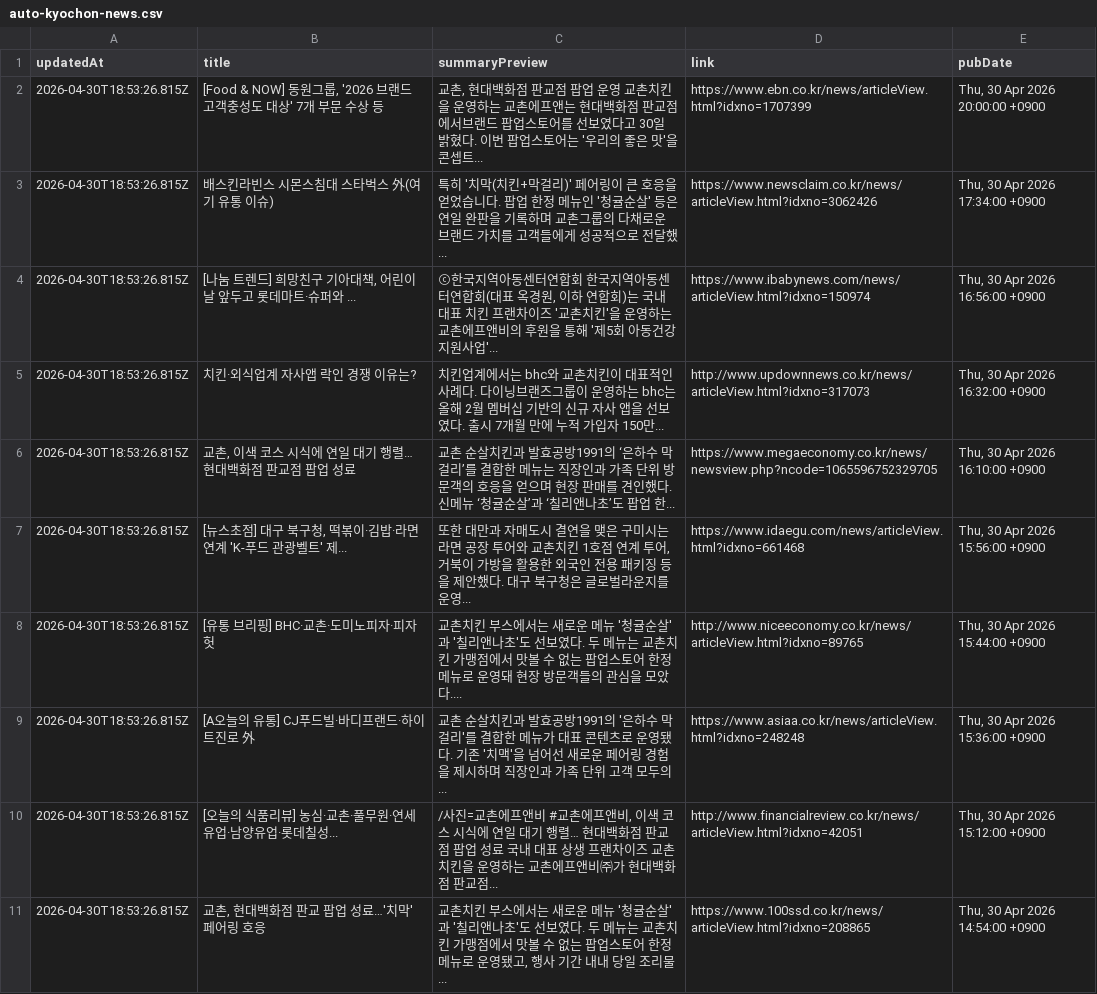
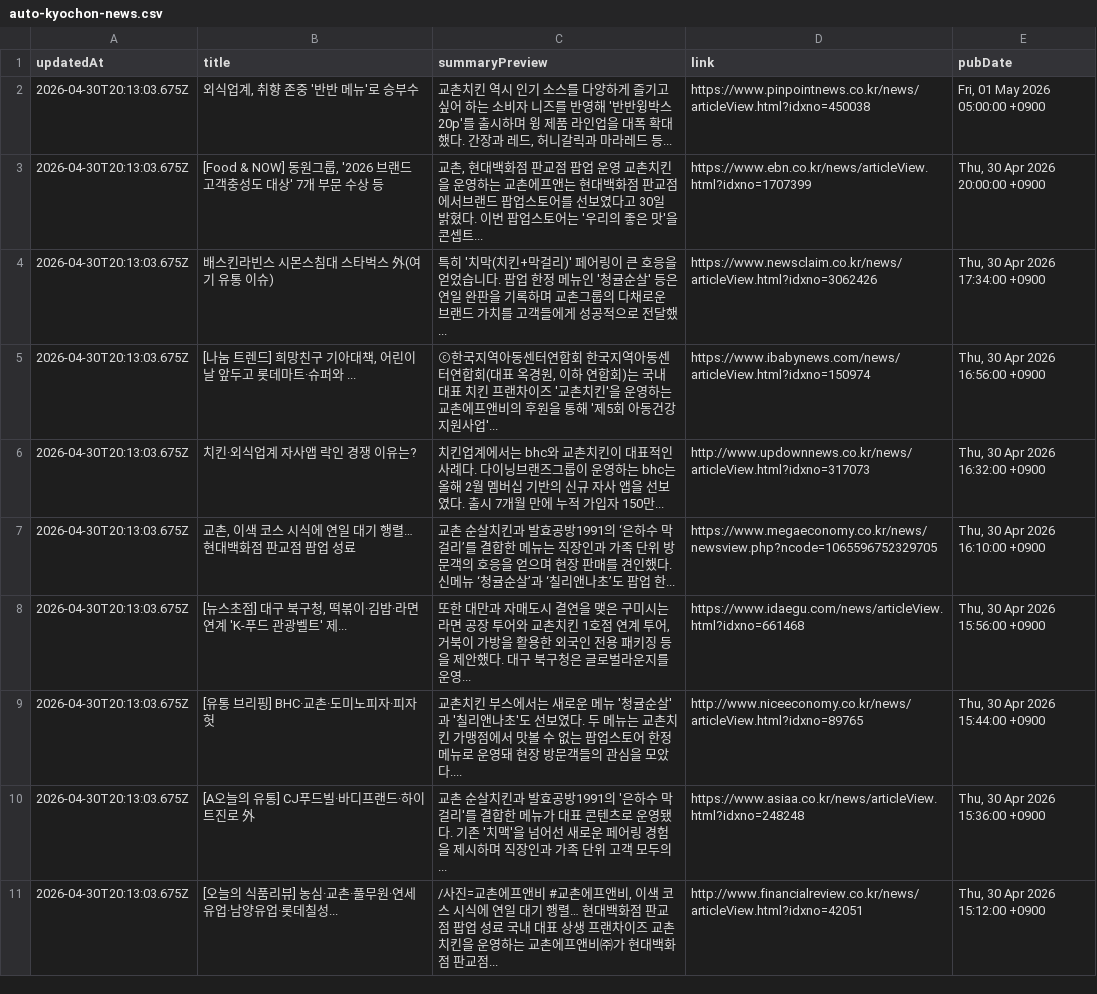
Before and after one commit to hermes-blue/chicken-mvp2-searching-style-cursor-, a CSV file: chicken-mvp/src/auto-kyochon-news.csv, drawn as a sheet.

```diff
--- a/chicken-mvp/src/auto-kyochon-news.csv
+++ b/chicken-mvp/src/auto-kyochon-news.csv
@@ -1,11 +1,11 @@
 "updatedAt","title","summaryPreview","link","pubDate"
-"2026-04-30T18:53:26.815Z","[Food & NOW] 동원그룹, '2026 브랜드 고객충성도 대상' 7개 부문 수상 등","교촌, 현대백화점 판교점 팝업 운영 교촌치킨을 운영하는 교촌에프앤는 현대백화점 판교점에서브랜드 팝업스토어를 선보였다고 30일 밝혔다. 이번 팝업스토어는 '우리의 좋은 맛'을 콘셉트...","https://www.ebn.co.kr/news/articleView.html?idxno=1707399","Thu, 30 Apr 2026 20:00:00 +0900"
-"2026-04-30T18:53:26.815Z","배스킨라빈스 시몬스침대 스타벅스 外(여기 유통 이슈)","특히 '치막(치킨+막걸리)' 페어링이 큰 호응을 얻었습니다. 팝업 한정 메뉴인 '청귤순살' 등은 연일 완판을 기록하며 교촌그룹의 다채로운 브랜드 가치를 고객들에게 성공적으로 전달했...","https://www.newsclaim.co.kr/news/articleView.html?idxno=3062426","Thu, 30 Apr 2026 17:34:00 +0900"
-"2026-04-30T18:53:26.815Z","[나눔 트렌드] 희망친구 기아대책, 어린이날 앞두고 롯데마트·슈퍼와 ...","ⓒ한국지역아동센터연합회 한국지역아동센터연합회(대표 옥경원, 이하 연합회)는 국내 대표 치킨 프랜차이즈 '교촌치킨'을 운영하는 교촌에프앤비의 후원을 통해 '제5회 아동건강 지원사업'...","https://www.ibabynews.com/news/articleView.html?idxno=150974","Thu, 30 Apr 2026 16:56:00 +0900"
-"2026-04-30T18:53:26.815Z","치킨·외식업계 자사앱 락인 경쟁 이유는?","치킨업계에서는 bhc와 교촌치킨이 대표적인 사례다. 다이닝브랜즈그룹이 운영하는 bhc는 올해 2월 멤버십 기반의 신규 자사 앱을 선보였다. 출시 7개월 만에 누적 가입자 150만...","http://www.updownnews.co.kr/news/articleView.html?idxno=317073","Thu, 30 Apr 2026 16:32:00 +0900"
-"2026-04-30T18:53:26.815Z","교촌, 이색 코스 시식에 연일 대기 행렬… 현대백화점 판교점 팝업 성료","교촌 순살치킨과 발효공방1991의 ‘은하수 막걸리’를 결합한 메뉴는 직장인과 가족 단위 방문객의 호응을 얻으며 현장 판매를 견인했다. 신메뉴 ‘청귤순살’과 ‘칠리앤나초’도 팝업 한...","https://www.megaeconomy.co.kr/news/newsview.php?ncode=1065596752329705","Thu, 30 Apr 2026 16:10:00 +0900"
-"2026-04-30T18:53:26.815Z","[뉴스초점] 대구 북구청, 떡볶이·김밥·라면 연계 'K-푸드 관광벨트' 제...","또한 대만과 자매도시 결연을 맺은 구미시는 라면 공장 투어와 교촌치킨 1호점 연계 투어, 거북이 가방을 활용한 외국인 전용 패키징 등을 제안했다. 대구 북구청은 글로벌라운지를 운영...","https://www.idaegu.com/news/articleView.html?idxno=661468","Thu, 30 Apr 2026 15:56:00 +0900"
-"2026-04-30T18:53:26.815Z","[유통 브리핑] BHC·교촌·도미노피자·피자헛","교촌치킨 부스에서는 새로운 메뉴 '청귤순살'과 '칠리앤나초'도 선보였다. 두 메뉴는 교촌치킨 가맹점에서 맛볼 수 없는 팝업스토어 한정 메뉴로 운영돼 현장 방문객들의 관심을 모았다....","http://www.niceeconomy.co.kr/news/articleView.html?idxno=89765","Thu, 30 Apr 2026 15:44:00 +0900"
-"2026-04-30T18:53:26.815Z","[A오늘의 유통] CJ푸드빌·바디프랜드·하이트진로 外","교촌 순살치킨과 발효공방1991의 '은하수 막걸리'를 결합한 메뉴가 대표 콘텐츠로 운영됐다. 기존 '치맥'을 넘어선 새로운 페어링 경험을 제시하며 직장인과 가족 단위 고객 모두의...","https://www.asiaa.co.kr/news/articleView.html?idxno=248248","Thu, 30 Apr 2026 15:36:00 +0900"
-"2026-04-30T18:53:26.815Z","[오늘의 식품리뷰] 농심·교촌·풀무원·연세유업·남양유업·롯데칠성...","/사진=교촌에프앤비 #교촌에프앤비, 이색 코스 시식에 연일 대기 행렬… 현대백화점 판교점 팝업 성료 국내 대표 상생 프랜차이즈 교촌치킨을 운영하는 교촌에프앤비㈜가 현대백화점 판교점...","http://www.financialreview.co.kr/news/articleView.html?idxno=42051","Thu, 30 Apr 2026 15:12:00 +0900"
-"2026-04-30T18:53:26.815Z","교촌, 현대백화점 판교 팝업 성료…'치막' 페어링 호응","교촌치킨 부스에서는 새로운 메뉴 '청귤순살'과 '칠리앤나초'도 선보였다. 두 메뉴는 교촌치킨 가맹점에서 맛볼 수 없는 팝업스토어 한정 메뉴로 운영됐고, 행사 기간 내내 당일 조리물...","https://www.100ssd.co.kr/news/articleView.html?idxno=208865","Thu, 30 Apr 2026 14:54:00 +0900"
+"2026-04-30T20:13:03.675Z","외식업계, 취향 존중 '반반 메뉴'로 승부수","교촌치킨 역시 인기 소스를 다양하게 즐기고 싶어 하는 소비자 니즈를 반영해 '반반윙박스 20p'를 출시하며 윙 제품 라인업을 대폭 확대했다. 간장과 레드, 허니갈릭과 마라레드 등...","https://www.pinpointnews.co.kr/news/articleView.html?idxno=450038","Fri, 01 May 2026 05:00:00 +0900"
+"2026-04-30T20:13:03.675Z","[Food & NOW] 동원그룹, '2026 브랜드 고객충성도 대상' 7개 부문 수상 등","교촌, 현대백화점 판교점 팝업 운영 교촌치킨을 운영하는 교촌에프앤는 현대백화점 판교점에서브랜드 팝업스토어를 선보였다고 30일 밝혔다. 이번 팝업스토어는 '우리의 좋은 맛'을 콘셉트...","https://www.ebn.co.kr/news/articleView.html?idxno=1707399","Thu, 30 Apr 2026 20:00:00 +0900"
+"2026-04-30T20:13:03.675Z","배스킨라빈스 시몬스침대 스타벅스 外(여기 유통 이슈)","특히 '치막(치킨+막걸리)' 페어링이 큰 호응을 얻었습니다. 팝업 한정 메뉴인 '청귤순살' 등은 연일 완판을 기록하며 교촌그룹의 다채로운 브랜드 가치를 고객들에게 성공적으로 전달했...","https://www.newsclaim.co.kr/news/articleView.html?idxno=3062426","Thu, 30 Apr 2026 17:34:00 +0900"
+"2026-04-30T20:13:03.675Z","[나눔 트렌드] 희망친구 기아대책, 어린이날 앞두고 롯데마트·슈퍼와 ...","ⓒ한국지역아동센터연합회 한국지역아동센터연합회(대표 옥경원, 이하 연합회)는 국내 대표 치킨 프랜차이즈 '교촌치킨'을 운영하는 교촌에프앤비의 후원을 통해 '제5회 아동건강 지원사업'...","https://www.ibabynews.com/news/articleView.html?idxno=150974","Thu, 30 Apr 2026 16:56:00 +0900"
+"2026-04-30T20:13:03.675Z","치킨·외식업계 자사앱 락인 경쟁 이유는?","치킨업계에서는 bhc와 교촌치킨이 대표적인 사례다. 다이닝브랜즈그룹이 운영하는 bhc는 올해 2월 멤버십 기반의 신규 자사 앱을 선보였다. 출시 7개월 만에 누적 가입자 150만...","http://www.updownnews.co.kr/news/articleView.html?idxno=317073","Thu, 30 Apr 2026 16:32:00 +0900"
+"2026-04-30T20:13:03.675Z","교촌, 이색 코스 시식에 연일 대기 행렬… 현대백화점 판교점 팝업 성료","교촌 순살치킨과 발효공방1991의 ‘은하수 막걸리’를 결합한 메뉴는 직장인과 가족 단위 방문객의 호응을 얻으며 현장 판매를 견인했다. 신메뉴 ‘청귤순살’과 ‘칠리앤나초’도 팝업 한...","https://www.megaeconomy.co.kr/news/newsview.php?ncode=1065596752329705","Thu, 30 Apr 2026 16:10:00 +0900"
+"2026-04-30T20:13:03.675Z","[뉴스초점] 대구 북구청, 떡볶이·김밥·라면 연계 'K-푸드 관광벨트' 제...","또한 대만과 자매도시 결연을 맺은 구미시는 라면 공장 투어와 교촌치킨 1호점 연계 투어, 거북이 가방을 활용한 외국인 전용 패키징 등을 제안했다. 대구 북구청은 글로벌라운지를 운영...","https://www.idaegu.com/news/articleView.html?idxno=661468","Thu, 30 Apr 2026 15:56:00 +0900"
+"2026-04-30T20:13:03.675Z","[유통 브리핑] BHC·교촌·도미노피자·피자헛","교촌치킨 부스에서는 새로운 메뉴 '청귤순살'과 '칠리앤나초'도 선보였다. 두 메뉴는 교촌치킨 가맹점에서 맛볼 수 없는 팝업스토어 한정 메뉴로 운영돼 현장 방문객들의 관심을 모았다....","http://www.niceeconomy.co.kr/news/articleView.html?idxno=89765","Thu, 30 Apr 2026 15:44:00 +0900"
+"2026-04-30T20:13:03.675Z","[A오늘의 유통] CJ푸드빌·바디프랜드·하이트진로 外","교촌 순살치킨과 발효공방1991의 '은하수 막걸리'를 결합한 메뉴가 대표 콘텐츠로 운영됐다. 기존 '치맥'을 넘어선 새로운 페어링 경험을 제시하며 직장인과 가족 단위 고객 모두의...","https://www.asiaa.co.kr/news/articleView.html?idxno=248248","Thu, 30 Apr 2026 15:36:00 +0900"
+"2026-04-30T20:13:03.675Z","[오늘의 식품리뷰] 농심·교촌·풀무원·연세유업·남양유업·롯데칠성...","/사진=교촌에프앤비 #교촌에프앤비, 이색 코스 시식에 연일 대기 행렬… 현대백화점 판교점 팝업 성료 국내 대표 상생 프랜차이즈 교촌치킨을 운영하는 교촌에프앤비㈜가 현대백화점 판교점...","http://www.financialreview.co.kr/news/articleView.html?idxno=42051","Thu, 30 Apr 2026 15:12:00 +0900"
```
Also changed, not shown: 1 other file.
